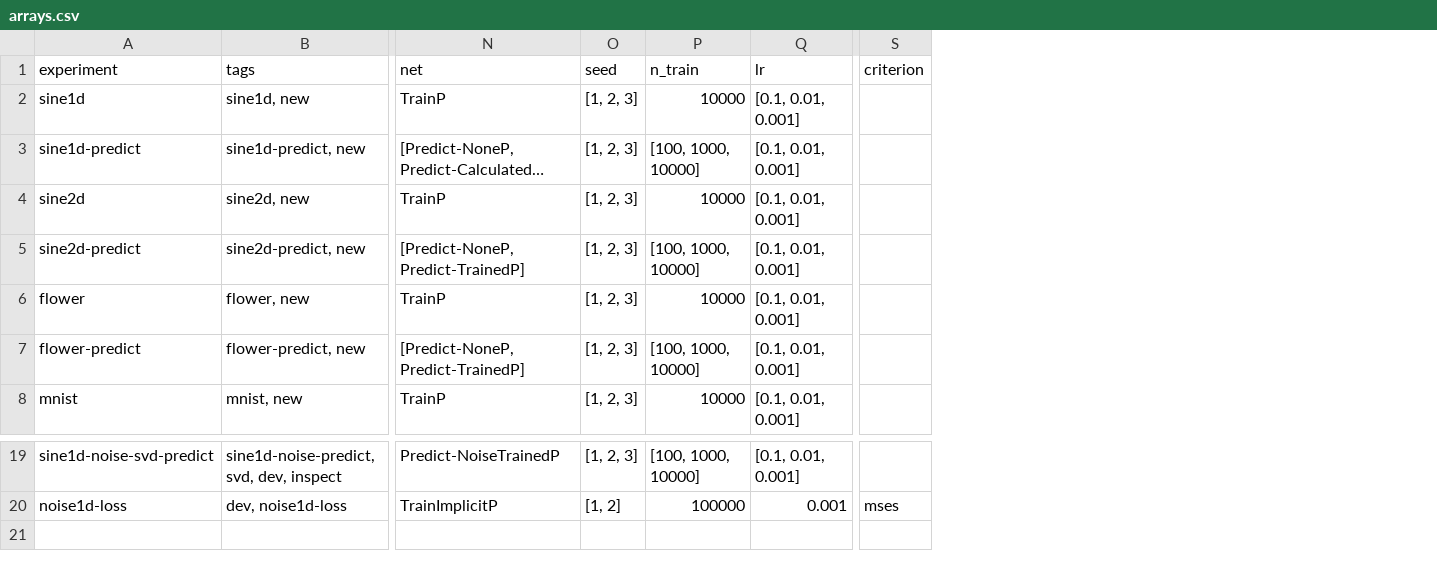
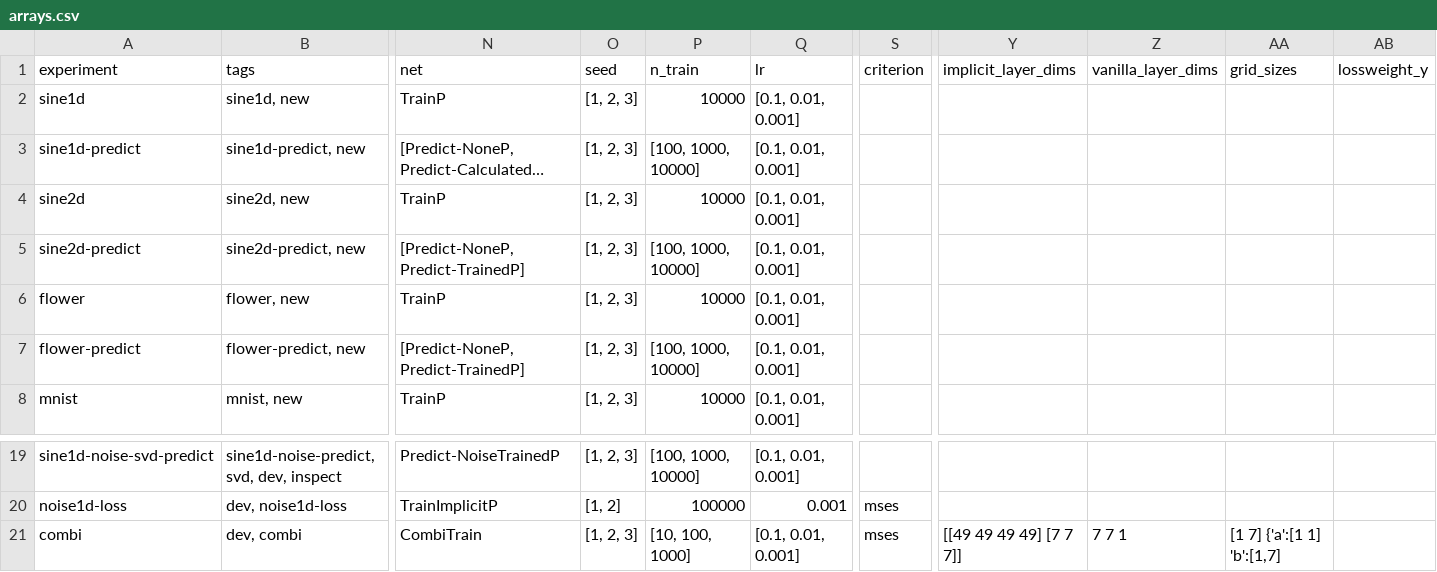
Before and after one commit to elidub/SymPDE, a CSV file: jobs/arrays.csv, drawn as a sheet; only a part is shown, gaps mark what is left out; long unchanged cells end in …; rows hold the shown columns only; the diff names each change by its address in the sheet, - before the commit and + after, or states it on an @@ line.

Commit message:
array for combi

```diff
--- a/jobs/arrays.csv
+++ b/jobs/arrays.csv
+column Y (implicit_layer_dims), empty
+column Z (vanilla_layer_dims), empty
+column AA (grid_sizes), empty
+column AB (lossweight_y), empty
+row 21: combi | dev, combi | CombiTrain | [1, 2, 3] | [10, 100, 1000] | [0.1, 0.01, 0.001] | mses | [[49 49 49 49] [7 7 7]] | 7 7 1 | [1 7] {'a':[1 1] 'b':[1,7]
```
